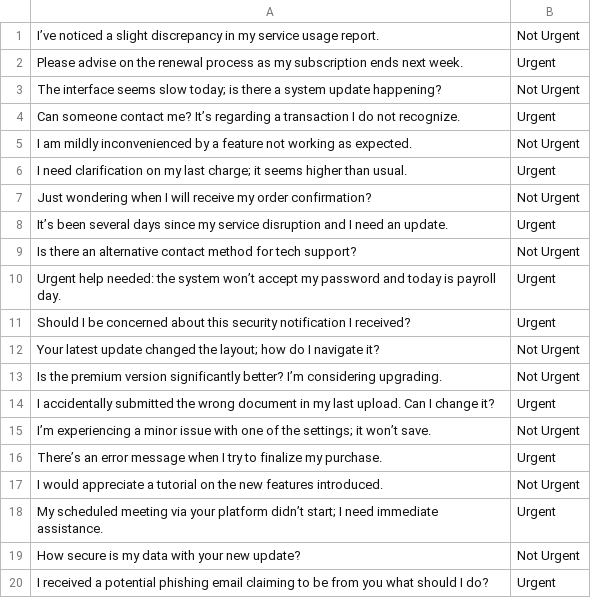
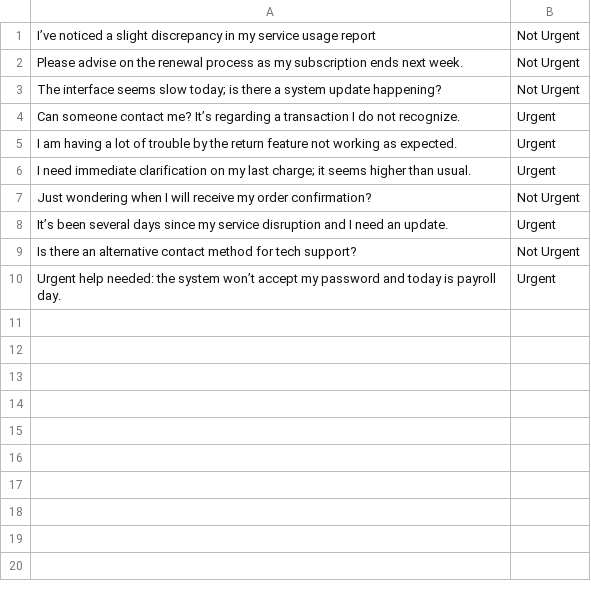
Before and after one commit to attuna-xyz/prompt-learner, a CSV file: data/support_texts_test.csv, drawn as a sheet.

```diff
--- a/data/support_texts_test.csv
+++ b/data/support_texts_test.csv
@@ -1,7 +1,7 @@
-I’ve noticed a slight discrepancy in my service usage report.,Not Urgent
-Please advise on the renewal process as my subscription ends next week.,Urgent
+I’ve noticed a slight discrepancy in my service usage report,Not Urgent
+Please advise on the renewal process as my subscription ends next week.,Not Urgent
 The interface seems slow today; is there a system update happening?,Not Urgent
 Can someone contact me? It’s regarding a transaction I do not recognize.,Urgent
-I am mildly inconvenienced by a feature not working as expected.,Not Urgent
-I need clarification on my last charge; it seems higher than usual.,Urgent
+I am having a lot of trouble by the return feature not working as expected.,Urgent
+I need immediate clarification on my last charge; it seems higher than usual.,Urgent
 Just wondering when I will receive my order confirmation?,Not Urgent
@@ -10,11 +10 @@ Is there an alternative contact method for tech support?,Not Urgent
 Urgent help needed: the system won’t accept my password and today is payroll day.,Urgent
-Should I be concerned about this security notification I received?,Urgent
-Your latest update changed the layout; how do I navigate it?,Not Urgent
-Is the premium version significantly better? I’m considering upgrading.,Not Urgent
-I accidentally submitted the wrong document in my last upload. Can I change it?,Urgent
-I’m experiencing a minor issue with one of the settings; it won’t save.,Not Urgent
-There’s an error message when I try to finalize my purchase.,Urgent
-I would appreciate a tutorial on the new features introduced.,Not Urgent
-My scheduled meeting via your platform didn’t start; I need immediate assistance.,Urgent
-How secure is my data with your new update?,Not Urgent
-I received a potential phishing email claiming to be from you what should I do?,Urgent
```
Also changed, not shown: 2 other files.
